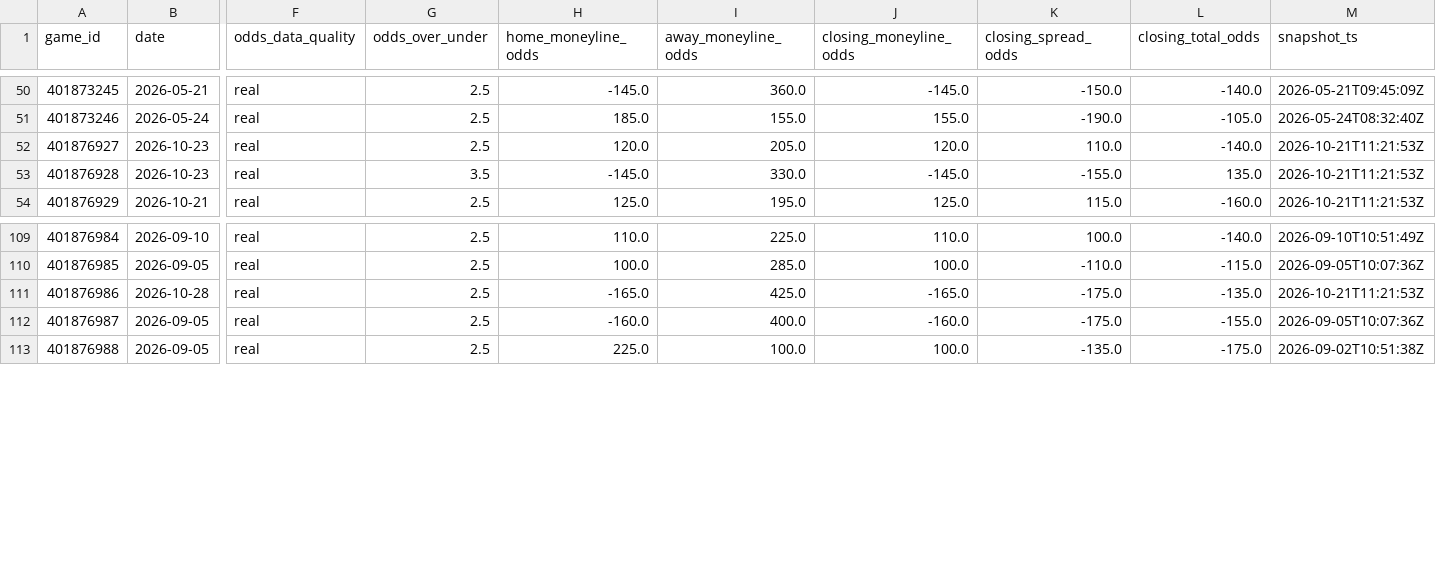
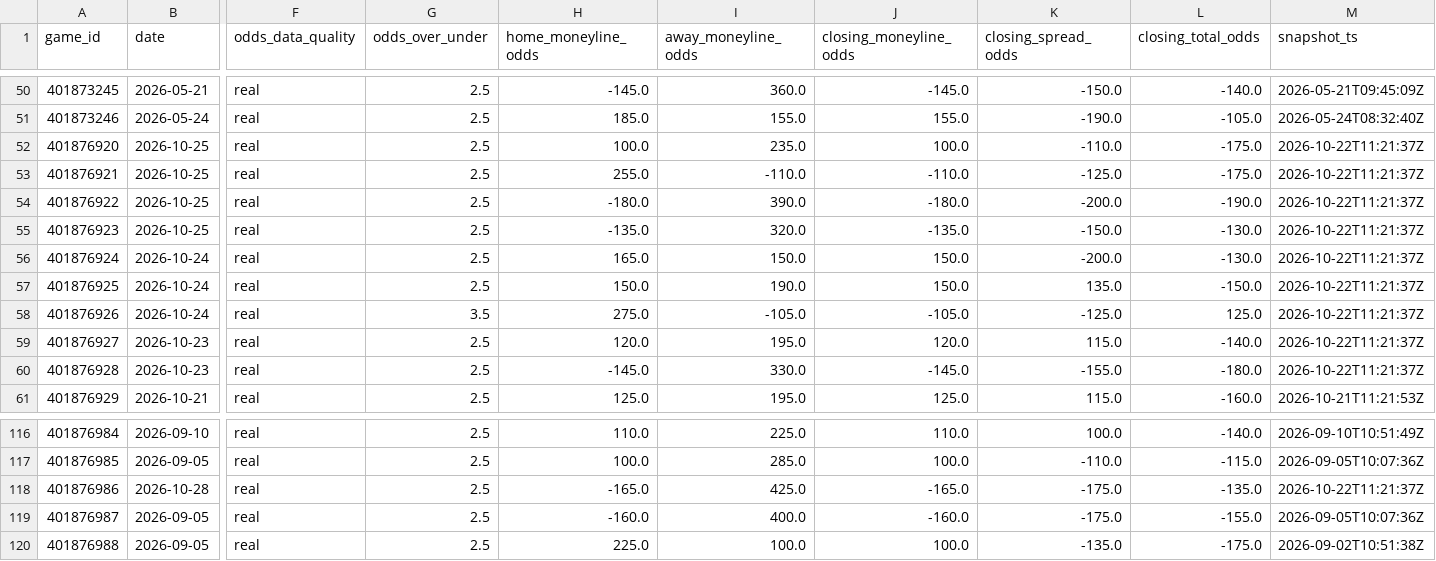
Before and after one commit to emilioandrade0/PickGOLD, a CSV file: src/data/liga_mx/raw/liga_mx_odds_snapshots.csv, drawn as a sheet; only a part is shown, gaps mark what is left out; addresses are those after the commit; rows hold the shown columns only; the diff names each change by its address in the sheet, - before the commit and + after, or states it on an @@ line.

```diff
--- a/src/data/liga_mx/raw/liga_mx_odds_snapshots.csv
+++ b/src/data/liga_mx/raw/liga_mx_odds_snapshots.csv
+row 52: 401876920 | 2026-10-25 | real | 2.5 | 100.0 | 235.0 | 100.0 | -110.0 | -175.0 | 2026-10-22T11:21:37Z
+row 53: 401876921 | 2026-10-25 | real | 2.5 | 255.0 | -110.0 | -110.0 | -125.0 | -175.0 | 2026-10-22T11:21:37Z
+row 54: 401876922 | 2026-10-25 | real | 2.5 | -180.0 | 390.0 | -180.0 | -200.0 | -190.0 | 2026-10-22T11:21:37Z
+row 55: 401876923 | 2026-10-25 | real | 2.5 | -135.0 | 320.0 | -135.0 | -150.0 | -130.0 | 2026-10-22T11:21:37Z
+row 56: 401876924 | 2026-10-24 | real | 2.5 | 165.0 | 150.0 | 150.0 | -200.0 | -130.0 | 2026-10-22T11:21:37Z
+row 57: 401876925 | 2026-10-24 | real | 2.5 | 150.0 | 190.0 | 150.0 | 135.0 | -150.0 | 2026-10-22T11:21:37Z
+row 58: 401876926 | 2026-10-24 | real | 3.5 | 275.0 | -105.0 | -105.0 | -125.0 | 125.0 | 2026-10-22T11:21:37Z
-I59 (away_moneyline_odds): 205.0
+I59 (away_moneyline_odds): 195.0
-K59 (closing_spread_odds): 110.0
+K59 (closing_spread_odds): 115.0
-M59:M60 (snapshot_ts): 2026-10-21T11:21:53Z
+M59:M60 (snapshot_ts): 2026-10-22T11:21:37Z
-G60 (odds_over_under): 3.5
+G60 (odds_over_under): 2.5
-L60 (closing_total_odds): 135.0
+L60 (closing_total_odds): -180.0
-M118 (snapshot_ts): 2026-10-21T11:21:53Z
+M118 (snapshot_ts): 2026-10-22T11:21:37Z
```
Also changed, not shown: src/data/bundesliga/raw/bundesliga_upcoming_schedule.csv, src/data/kbo/raw/kbo_upcoming_schedule.csv, 38 other files.
